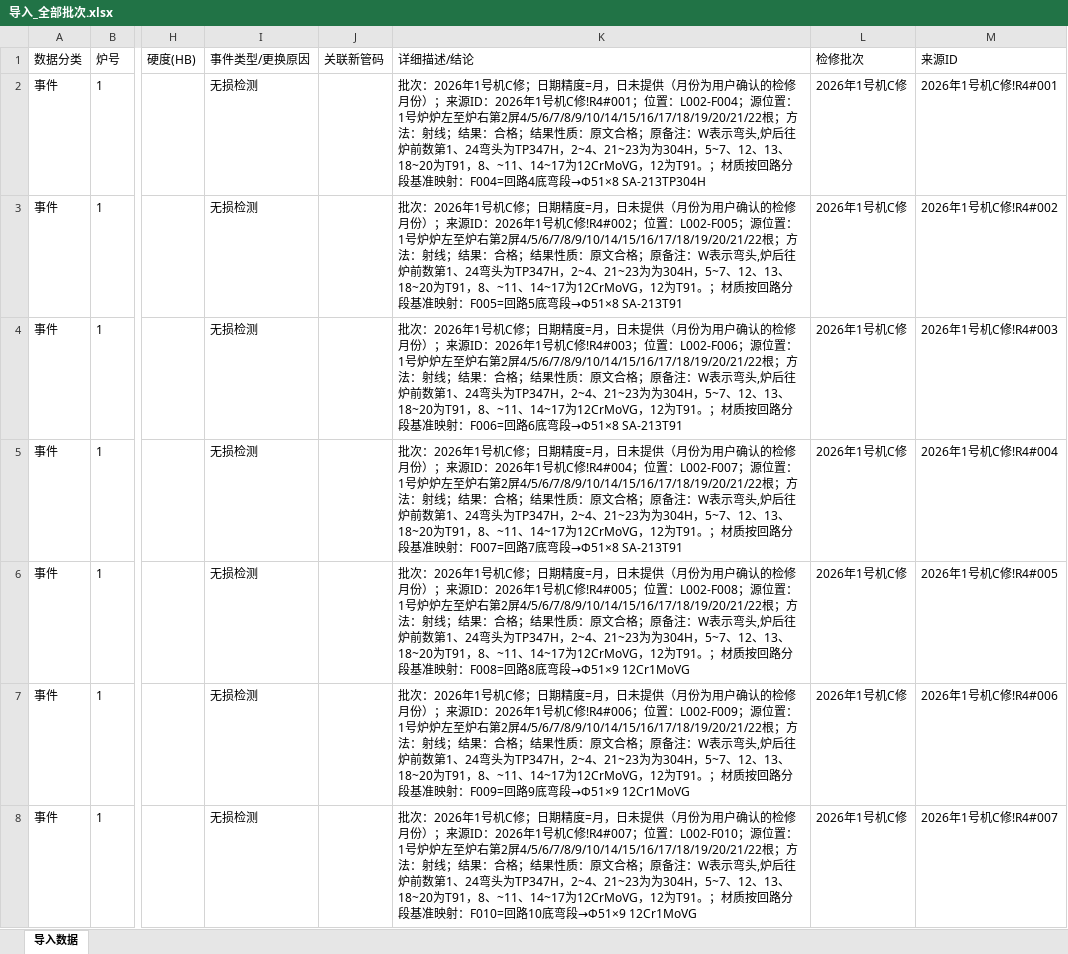
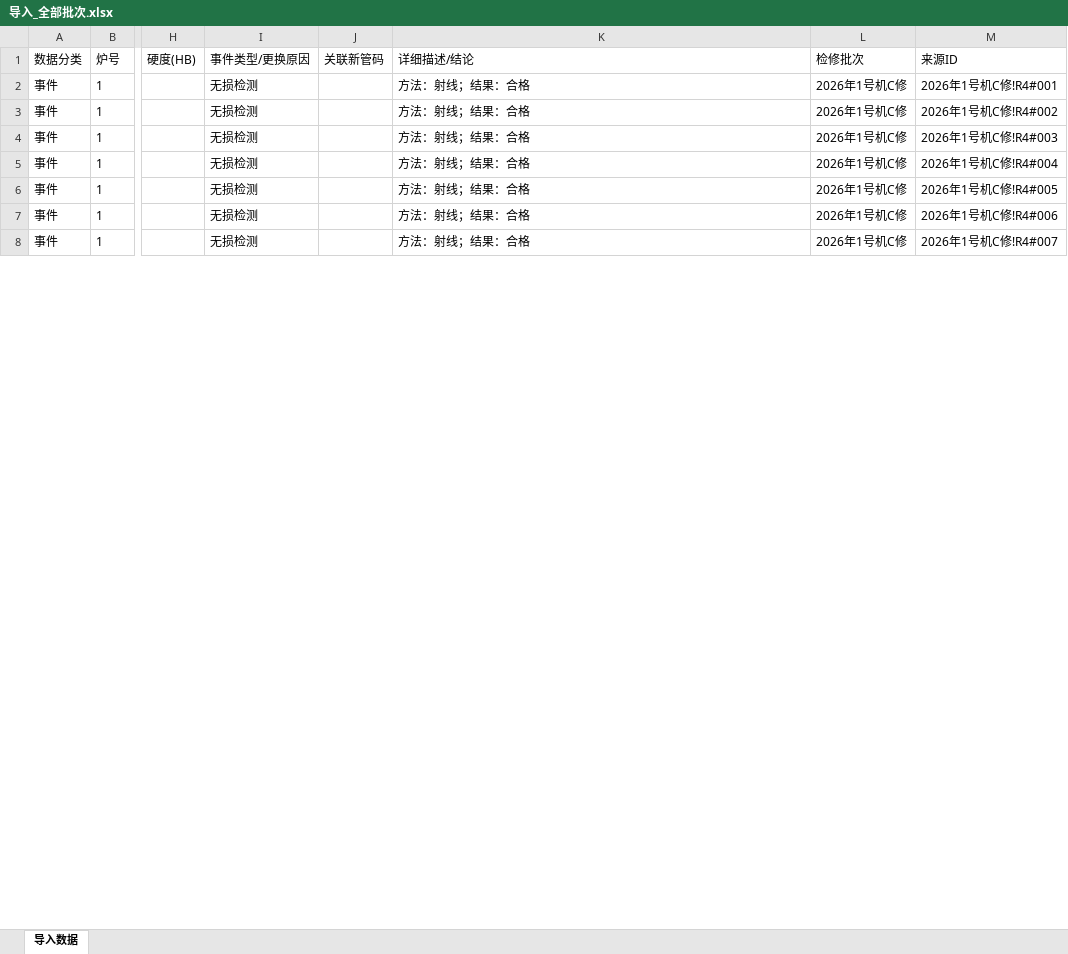
Before and after one commit to xiaolong2438/BOILER-TUBE-LIFECYCLE-MANAGEMENT-SYSTEM, an Excel workbook: data-cleaning/verified/导入_全部批次.xlsx, sheet 导入数据, drawn as a sheet; only a part is shown, gaps mark what is left out; values as stored, in another font and other column widths than the file's, no borders; the diff covers the shown part only; the diff names each change by its address in the sheet, - before the commit and + after, or states it on an @@ line.

Commit message:
feat: v9描述瘦身+同源ID重导更新+记录表简明结论
- 清洗v9：导入「详细描述/结论」只含方法/结果与待确认提示；批次/来源ID/位置/
  依据注记/原备注全部留在专属列与审计工作簿（新增更新提示进发布说明；
  审计表日期精度列修正为月）
- 导入管线：同来源ID重导时内容一致幂等跳过、有变化原位更新（updatedEvents），
  换包迁移不产生重复；导入完成提示更新条数
- 检修记录表「记录/结论」列只显示 方法+结果 简明结论，完整溯源悬停可见
- v9数据包464条重新发布（L027等全部记录不变）；测试同步更新

```diff
--- a/data-cleaning/verified/导入_全部批次.xlsx (sheet 导入数据)
+++ b/data-cleaning/verified/导入_全部批次.xlsx (sheet 导入数据)
-K2 (详细描述/结论): 批次：2026年1号机C修；日期精度=月，日未提供（月份为用户确认的检修月份）；来源ID：2026年1号机C修!R4#001；位置：L002-F004；源位置：1号炉炉左至炉右第2屏4/5/6/7/8/9/10/14/15/16/17/18/19/20/21/22根；方法：射线；结果：合格；结果性质：原文合格；原备注：W表示弯头,炉后往炉前数第1、24弯头为TP347H，2~4、21~23为为304H，5~7、12、13、18~20为T91，8、~11、14~17为12CrMoVG，12为T91。；材质按回路分段基准映射：F004=回路4底弯段→Φ51×8 SA-213TP304H
+K2 (详细描述/结论): 方法：射线；结果：合格
-K3 (详细描述/结论): 批次：2026年1号机C修；日期精度=月，日未提供（月份为用户确认的检修月份）；来源ID：2026年1号机C修!R4#002；位置：L002-F005；源位置：1号炉炉左至炉右第2屏4/5/6/7/8/9/10/14/15/16/17/18/19/20/21/22根；方法：射线；结果：合格；结果性质：原文合格；原备注：W表示弯头,炉后往炉前数第1、24弯头为TP347H，2~4、21~23为为304H，5~7、12、13、18~20为T91，8、~11、14~17为12CrMoVG，12为T91。；材质按回路分段基准映射：F005=回路5底弯段→Φ51×8 SA-213T91
+K3 (详细描述/结论): 方法：射线；结果：合格
-K4 (详细描述/结论): 批次：2026年1号机C修；日期精度=月，日未提供（月份为用户确认的检修月份）；来源ID：2026年1号机C修!R4#003；位置：L002-F006；源位置：1号炉炉左至炉右第2屏4/5/6/7/8/9/10/14/15/16/17/18/19/20/21/22根；方法：射线；结果：合格；结果性质：原文合格；原备注：W表示弯头,炉后往炉前数第1、24弯头为TP347H，2~4、21~23为为304H，5~7、12、13、18~20为T91，8、~11、14~17为12CrMoVG，12为T91。；材质按回路分段基准映射：F006=回路6底弯段→Φ51×8 SA-213T91
+K4 (详细描述/结论): 方法：射线；结果：合格
-K5 (详细描述/结论): 批次：2026年1号机C修；日期精度=月，日未提供（月份为用户确认的检修月份）；来源ID：2026年1号机C修!R4#004；位置：L002-F007；源位置：1号炉炉左至炉右第2屏4/5/6/7/8/9/10/14/15/16/17/18/19/20/21/22根；方法：射线；结果：合格；结果性质：原文合格；原备注：W表示弯头,炉后往炉前数第1、24弯头为TP347H，2~4、21~23为为304H，5~7、12、13、18~20为T91，8、~11、14~17为12CrMoVG，12为T91。；材质按回路分段基准映射：F007=回路7底弯段→Φ51×8 SA-213T91
+K5 (详细描述/结论): 方法：射线；结果：合格
-K6 (详细描述/结论): 批次：2026年1号机C修；日期精度=月，日未提供（月份为用户确认的检修月份）；来源ID：2026年1号机C修!R4#005；位置：L002-F008；源位置：1号炉炉左至炉右第2屏4/5/6/7/8/9/10/14/15/16/17/18/19/20/21/22根；方法：射线；结果：合格；结果性质：原文合格；原备注：W表示弯头,炉后往炉前数第1、24弯头为TP347H，2~4、21~23为为304H，5~7、12、13、18~20为T91，8、~11、14~17为12CrMoVG，12为T91。；材质按回路分段基准映射：F008=回路8底弯段→Φ51×9 12Cr1MoVG
+K6 (详细描述/结论): 方法：射线；结果：合格
-K7 (详细描述/结论): 批次：2026年1号机C修；日期精度=月，日未提供（月份为用户确认的检修月份）；来源ID：2026年1号机C修!R4#006；位置：L002-F009；源位置：1号炉炉左至炉右第2屏4/5/6/7/8/9/10/14/15/16/17/18/19/20/21/22根；方法：射线；结果：合格；结果性质：原文合格；原备注：W表示弯头,炉后往炉前数第1、24弯头为TP347H，2~4、21~23为为304H，5~7、12、13、18~20为T91，8、~11、14~17为12CrMoVG，12为T91。；材质按回路分段基准映射：F009=回路9底弯段→Φ51×9 12Cr1MoVG
+K7 (详细描述/结论): 方法：射线；结果：合格
-K8 (详细描述/结论): 批次：2026年1号机C修；日期精度=月，日未提供（月份为用户确认的检修月份）；来源ID：2026年1号机C修!R4#007；位置：L002-F010；源位置：1号炉炉左至炉右第2屏4/5/6/7/8/9/10/14/15/16/17/18/19/20/21/22根；方法：射线；结果：合格；结果性质：原文合格；原备注：W表示弯头,炉后往炉前数第1、24弯头为TP347H，2~4、21~23为为304H，5~7、12、13、18~20为T91，8、~11、14~17为12CrMoVG，12为T91。；材质按回路分段基准映射：F010=回路10底弯段→Φ51×9 12Cr1MoVG
+K8 (详细描述/结论): 方法：射线；结果：合格
```
Also changed, not shown: 457 edited cells elsewhere in this sheet, data-cleaning/verified/增量_2026年1号机C修_汇总展开91.xlsx, data-cleaning/verified/导入_2021年2号机A修.xlsx, 12 other files.
